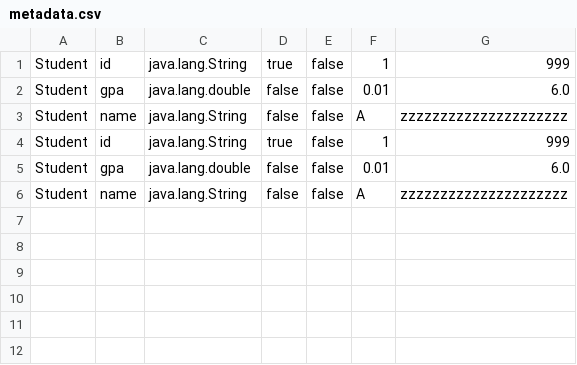
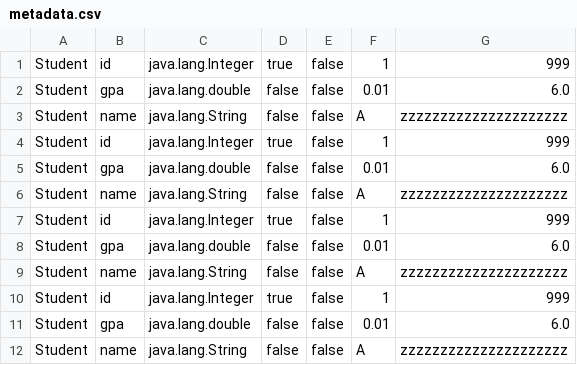
Before and after one commit to AhmadHoseiny/DBProject, a CSV file: src/metadata.csv, drawn as a sheet.

Commit message:
Meta Data added

```diff
--- a/src/metadata.csv
+++ b/src/metadata.csv
@@ -1,5 +1,11 @@
-Student,id,java.lang.String,true,false,1,999
+Student,id,java.lang.Integer,true,false,1,999
 Student,gpa,java.lang.double,false,false,0.01,6.0
 Student,name,java.lang.String,false,false,A,zzzzzzzzzzzzzzzzzzzzz
-Student,id,java.lang.String,true,false,1,999
+Student,id,java.lang.Integer,true,false,1,999
+Student,gpa,java.lang.double,false,false,0.01,6.0
+Student,name,java.lang.String,false,false,A,zzzzzzzzzzzzzzzzzzzzz
+Student,id,java.lang.Integer,true,false,1,999
+Student,gpa,java.lang.double,false,false,0.01,6.0
+Student,name,java.lang.String,false,false,A,zzzzzzzzzzzzzzzzzzzzz
+Student,id,java.lang.Integer,true,false,1,999
 Student,gpa,java.lang.double,false,false,0.01,6.0
```
Also changed, not shown: 8 other files.
